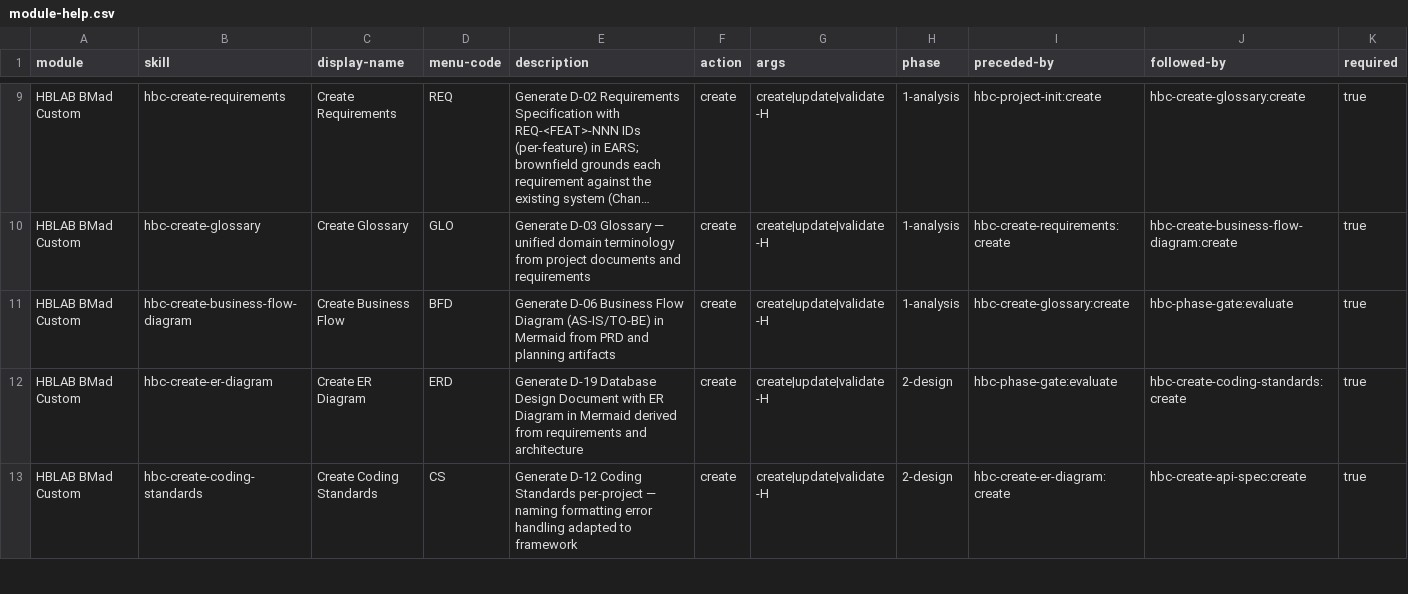
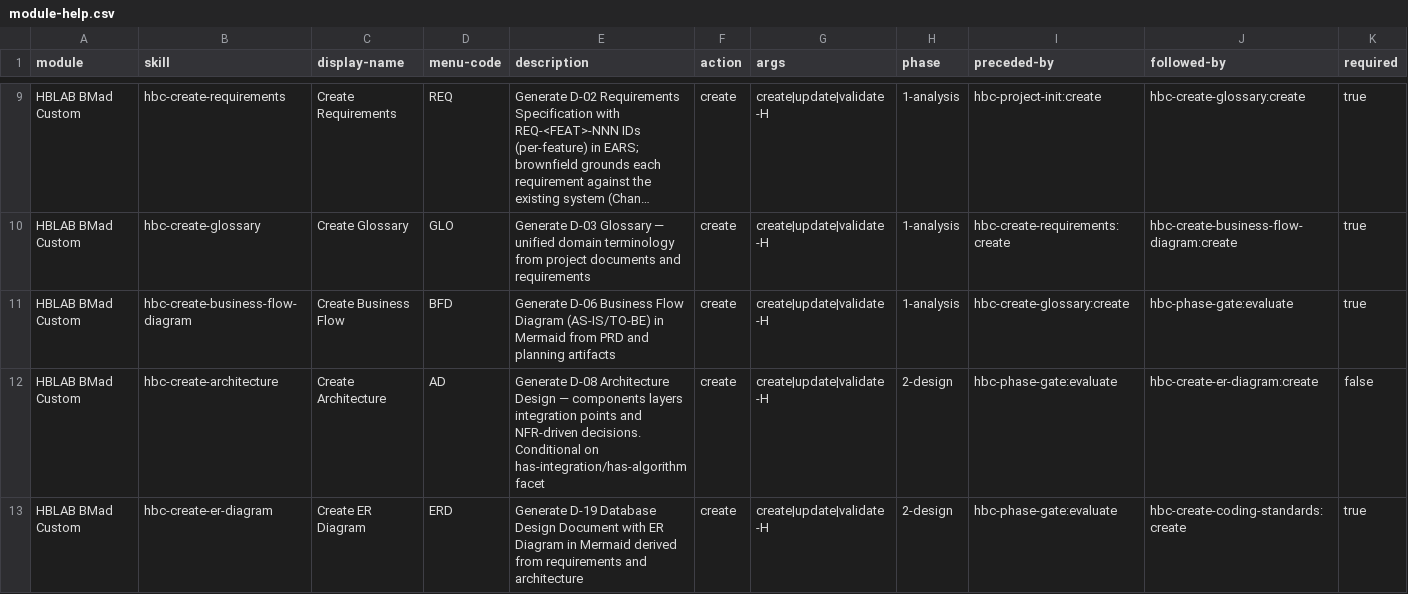
Before and after one commit to hanh9898/waterfall-bmad-method, a CSV file: src/hbc-setup/assets/module-help.csv, drawn as a sheet; only a part is shown, gaps mark what is left out; the shorter side is filled out with more unchanged rows; long unchanged cells end in …; rows hold the shown columns only; the diff covers the shown part only; the diff names each change by its address in the sheet, - before the commit and + after, or states it on an @@ line.

```diff
--- a/src/hbc-setup/assets/module-help.csv
+++ b/src/hbc-setup/assets/module-help.csv
+row 12: HBLAB BMad Custom | hbc-create-architecture | Create Architecture | AD | Generate D-08 Architecture Design — components layers integration points and NFR-driven decisions. Conditional on has-integration/has-algorithm facet | create | create|update|validate -H | 2-design | hbc-phase-gate:evaluate | hbc-create-er-diagram:create | false
```
Also changed, not shown: 3 added rows elsewhere in this file, 42 other files.
